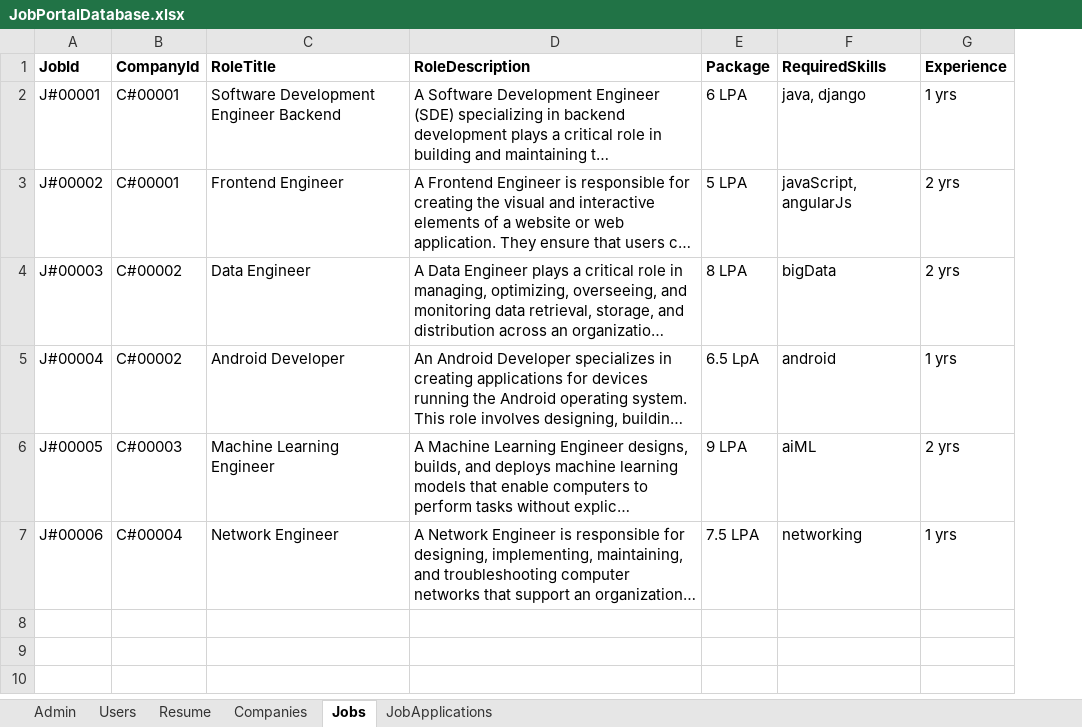
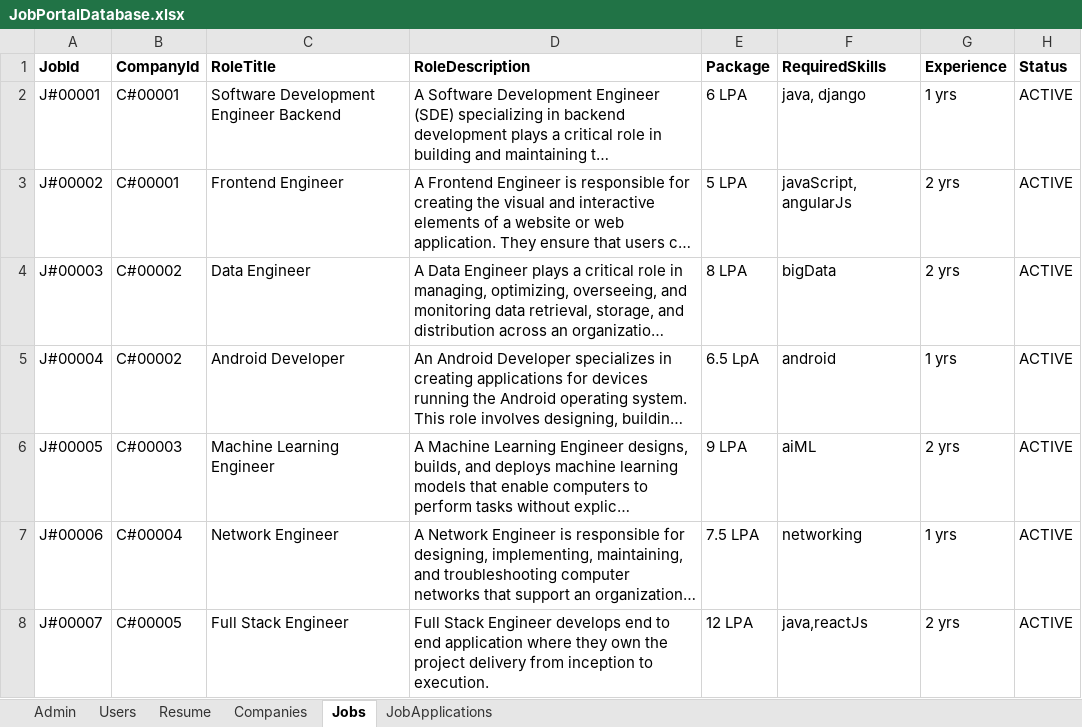
Before and after one commit to LuckySingh1234/JobPortalBackend, an Excel workbook: data/JobPortalDatabase.xlsx, sheet Jobs, drawn as a sheet; long unchanged cells end in …; values as stored, in another font and other column widths than the file's, no borders; the diff names each change by its address in the sheet, - before the commit and + after, or states it on an @@ line.

Commit message:
Updated Database File

```diff
--- a/data/JobPortalDatabase.xlsx (sheet Jobs)
+++ b/data/JobPortalDatabase.xlsx (sheet Jobs)
+column H (Status), rows 2-7: all ACTIVE
+row 8: J#00007 | C#00005 | Full Stack Engineer | Full Stack Engineer develops end to end application where they own the project delivery from inception to execution. | 12 LPA | java,reactJs | 2 yrs | ACTIVE
```
